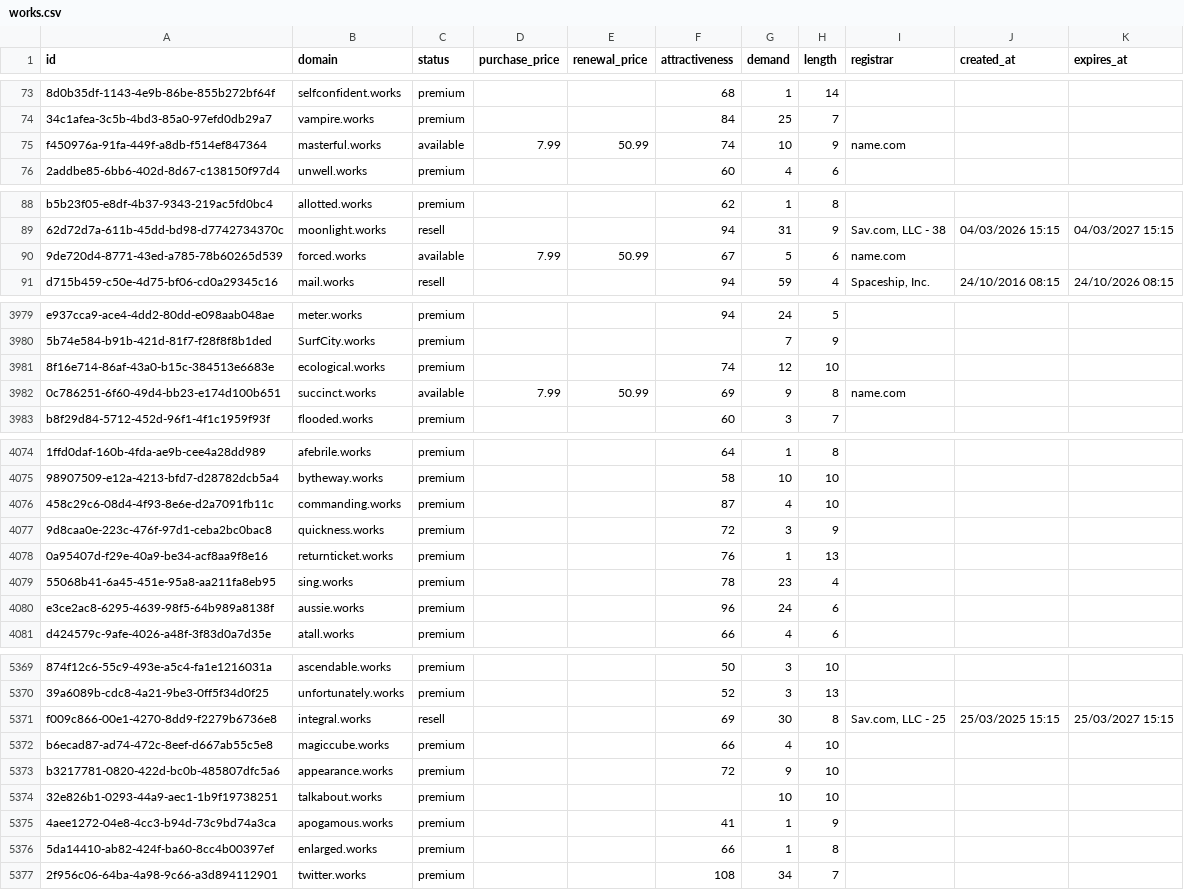
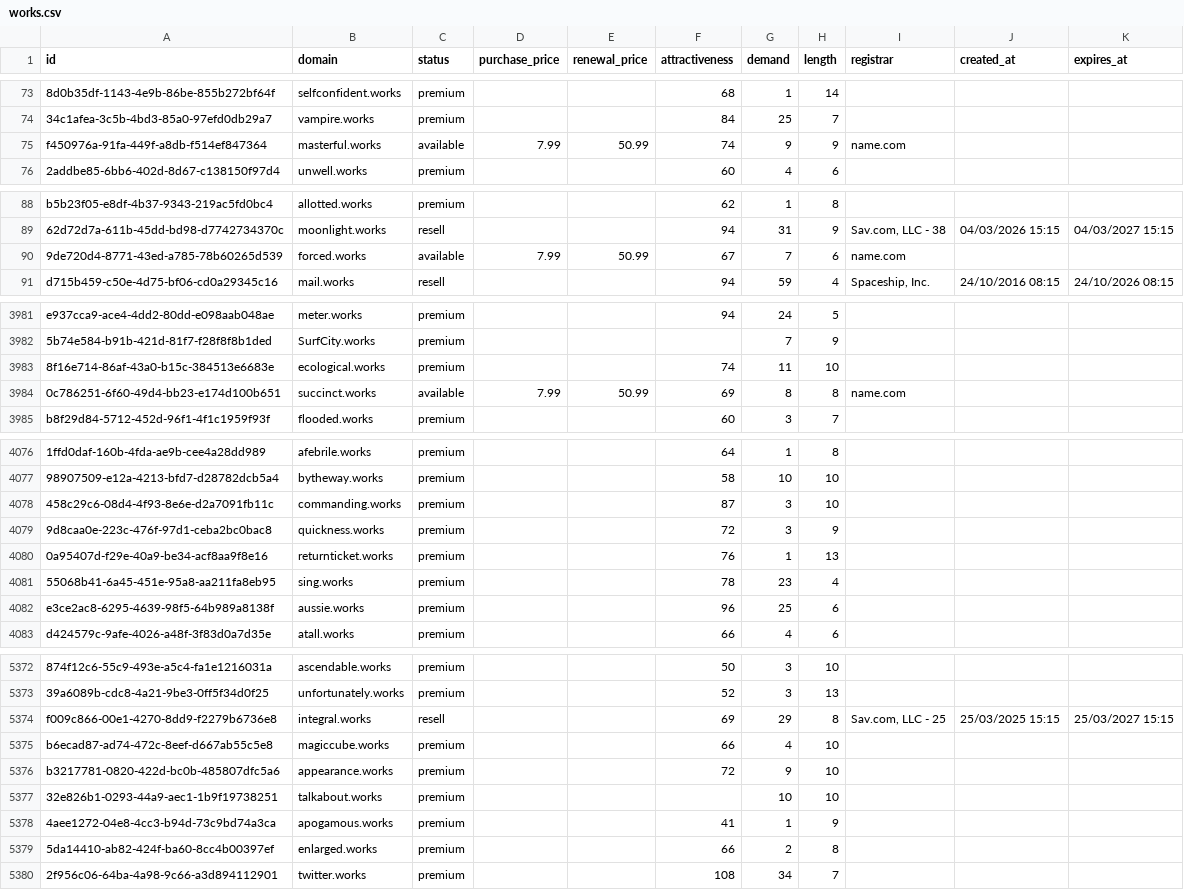
Before and after one commit to UniqueDomains/works-oneword-domains, a CSV file: works.csv, drawn as a sheet; only a part is shown, gaps mark what is left out; addresses are those after the commit; the diff covers the shown part only; the diff names each change by its address in the sheet, - before the commit and + after, or states it on an @@ line.

```diff
--- a/works.csv
+++ b/works.csv
-G75 (demand): 10
+G75 (demand): 9
-G90 (demand): 5
+G90 (demand): 7
-G3983 (demand): 12
+G3983 (demand): 11
-G3984 (demand): 9
+G3984 (demand): 8
-G4078 (demand): 4
+G4078 (demand): 3
-G4082 (demand): 24
+G4082 (demand): 25
-G5374 (demand): 30
+G5374 (demand): 29
-G5379 (demand): 1
+G5379 (demand): 2
```
Also changed, not shown: 3 added rows and 127 edited cells elsewhere in this file, 4 other files.
